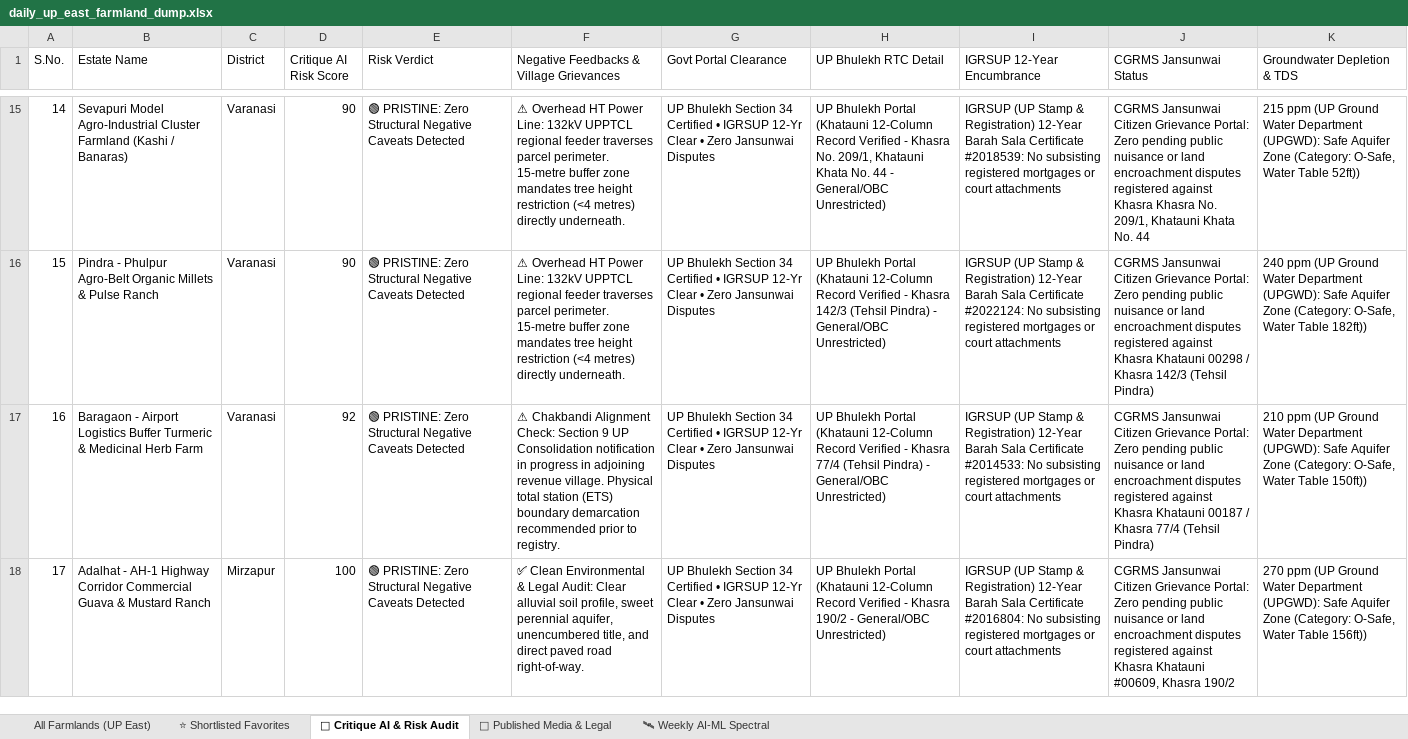
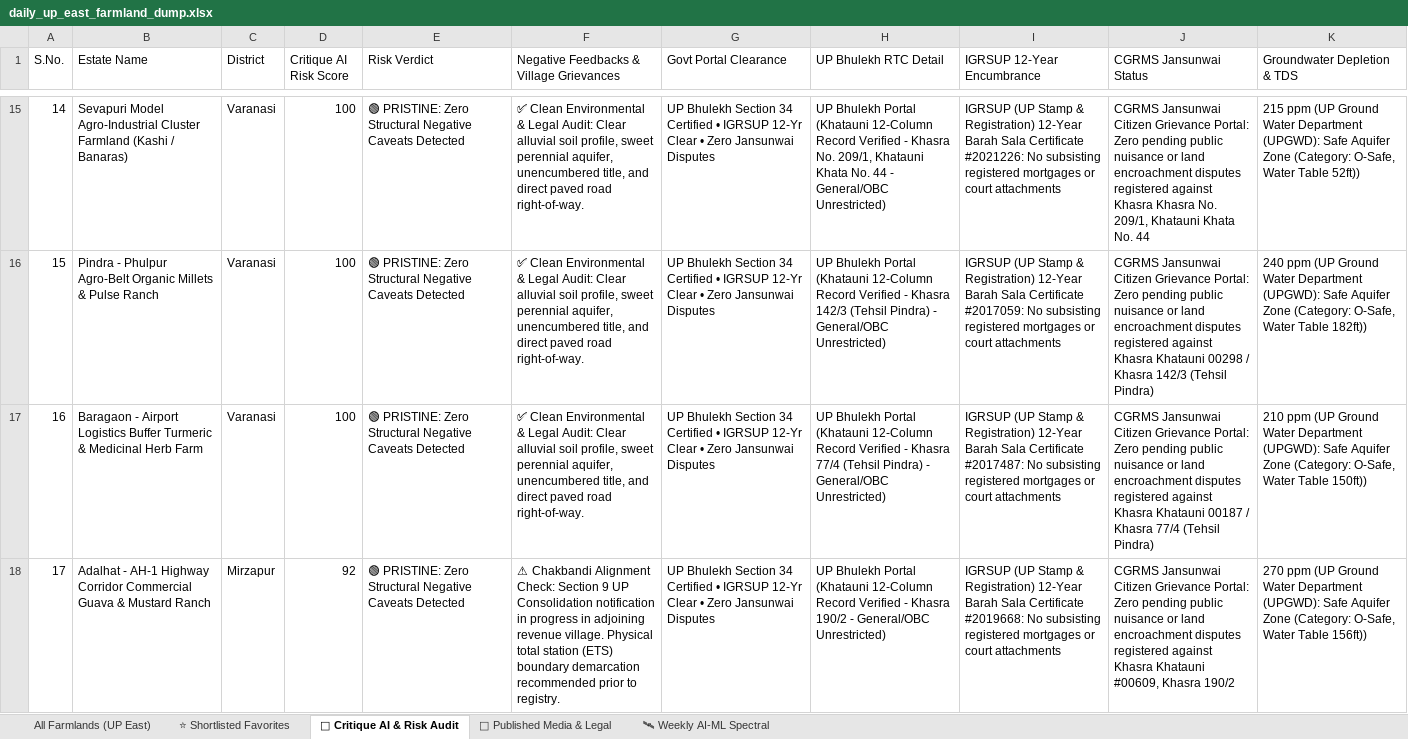
Before and after one commit to purntripathi-cmd/UP-East-Farmlands, an Excel workbook: data/daily_up_east_farmland_dump.xlsx, sheet 🤖 Critique AI & Risk Audit, drawn as a sheet; only a part is shown, gaps mark what is left out; values as stored, in another font and other column widths than the file's, no borders; the diff covers the shown part only; the diff names each change by its address in the sheet, - before the commit and + after, or states it on an @@ line.

```diff
--- a/data/daily_up_east_farmland_dump.xlsx (sheet 🤖 Critique AI & Risk Audit)
+++ b/data/daily_up_east_farmland_dump.xlsx (sheet 🤖 Critique AI & Risk Audit)
-D15:D16 (Critique AI Risk Score): 90
+D15:D16 (Critique AI Risk Score): 100
-F15:F16: ⚠ Overhead HT Power Line: 132kV UPPTCL regional feeder traverses parcel perimeter. 15-metre buffer zone mandates tree height restriction (<4 metres) directly underneath.
+F15:F16: ✅ Clean Environmental & Legal Audit: Clear alluvial soil profile, sweet perennial aquifer, unencumbered title, and direct paved road right-of-way.
-I15 (IGRSUP 12-Year Encumbrance): …Sala Certificate #2018539: No subsisting…
+I15 (IGRSUP 12-Year Encumbrance): …Sala Certificate #2021226: No subsisting…
-I16 (IGRSUP 12-Year Encumbrance): …Sala Certificate #2022124: No subsisting…
+I16 (IGRSUP 12-Year Encumbrance): …Sala Certificate #2017059: No subsisting…
-D17 (Critique AI Risk Score): 92
+D17 (Critique AI Risk Score): 100
-F17: ⚠ Chakbandi Alignment Check: Section 9 UP Consolidation notification in progress in adjoining revenue village. Physical total station (ETS) boundary demarcation recommended prior to registry.
+F17: ✅ Clean Environmental & Legal Audit: Clear alluvial soil profile, sweet perennial aquifer, unencumbered title, and direct paved road right-of-way.
-I17 (IGRSUP 12-Year Encumbrance): …Sala Certificate #2014533: No subsisting…
+I17 (IGRSUP 12-Year Encumbrance): …Sala Certificate #2017487: No subsisting…
-D18 (Critique AI Risk Score): 100
+D18 (Critique AI Risk Score): 92
-F18: ✅ Clean Environmental & Legal Audit: Clear alluvial soil profile, sweet perennial aquifer, unencumbered title, and direct paved road right-of-way.
+F18: ⚠ Chakbandi Alignment Check: Section 9 UP Consolidation notification in progress in adjoining revenue village. Physical total station (ETS) boundary demarcation recommended prior to registry.
-I18 (IGRSUP 12-Year Encumbrance): …Sala Certificate #2016804: No subsisting…
+I18 (IGRSUP 12-Year Encumbrance): …Sala Certificate #2019668: No subsisting…
```
Also changed, not shown: 307 edited cells elsewhere in this sheet, sheet All Farmlands (UP East), sheet ⭐ Shortlisted Favorites, 8 other files.
